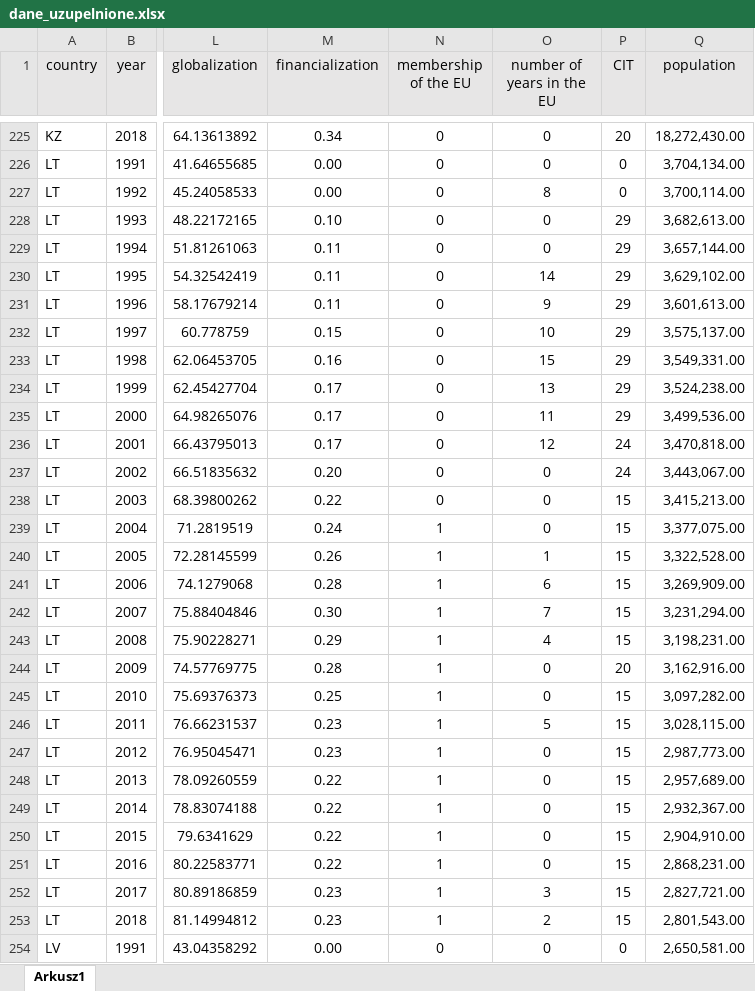
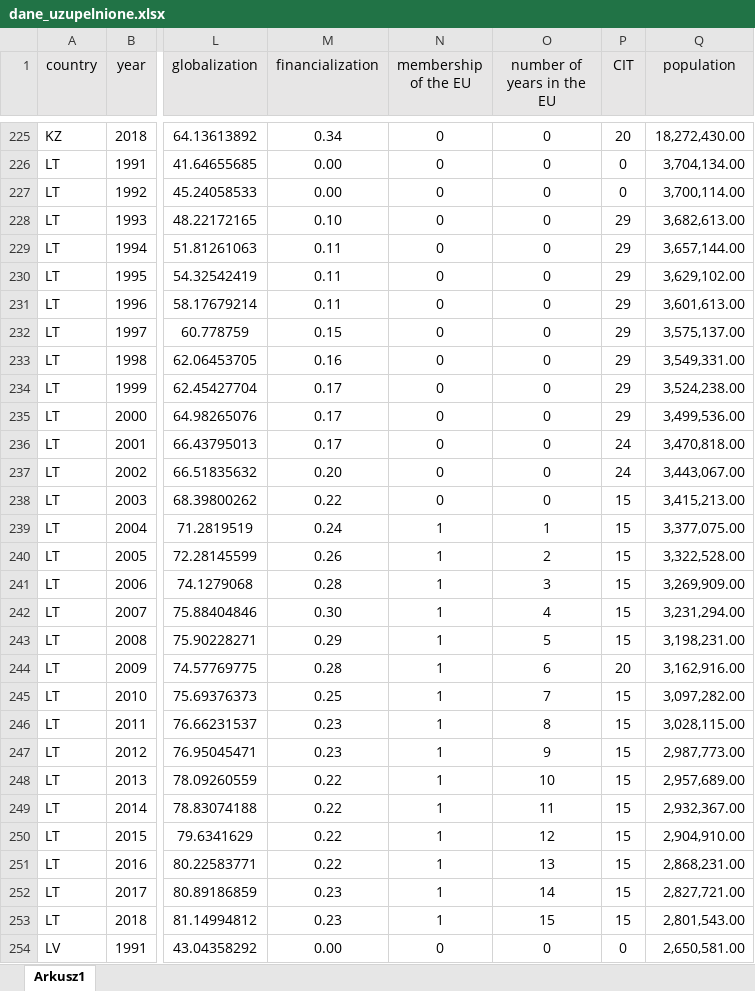
Before and after one commit to monixan/grape, an Excel workbook: grape_dane/dane_uzupelnione.xlsx, sheet Arkusz1, drawn as a sheet; only a part is shown, gaps mark what is left out; values as stored, in another font and other column widths than the file's, no borders; the diff covers the shown part only; the diff names each change by its address in the sheet, - before the commit and + after, or states it on an @@ line.

```diff
--- a/grape_dane/dane_uzupelnione.xlsx (sheet Arkusz1)
+++ b/grape_dane/dane_uzupelnione.xlsx (sheet Arkusz1)
-O227 (number of years in the EU): 8
+O227 (number of years in the EU): 0
-O230 (number of years in the EU): 14
+O230 (number of years in the EU): 0
-O231 (number of years in the EU): 9
+O231 (number of years in the EU): 0
-O232 (number of years in the EU): 10
+O232 (number of years in the EU): 0
-O233 (number of years in the EU): 15
+O233 (number of years in the EU): 0
-O234 (number of years in the EU): 13
+O234 (number of years in the EU): 0
-O235 (number of years in the EU): 11
+O235 (number of years in the EU): 0
-O236 (number of years in the EU): 12
+O236 (number of years in the EU): 0
-O239 (number of years in the EU): 0
+O239 (number of years in the EU): 1
-O240 (number of years in the EU): 1
+O240 (number of years in the EU): 2
-O241 (number of years in the EU): 6
+O241 (number of years in the EU): 3
-O242 (number of years in the EU): 7
+O242 (number of years in the EU): 4
-O243 (number of years in the EU): 4
+O243 (number of years in the EU): 5
-O244 (number of years in the EU): 0
+O244 (number of years in the EU): 6
-O245 (number of years in the EU): 0
+O245 (number of years in the EU): 7
-O246 (number of years in the EU): 5
+O246 (number of years in the EU): 8
-O247 (number of years in the EU): 0
+O247 (number of years in the EU): 9
-O248 (number of years in the EU): 0
+O248 (number of years in the EU): 10
-O249 (number of years in the EU): 0
+O249 (number of years in the EU): 11
-O250 (number of years in the EU): 0
+O250 (number of years in the EU): 12
-O251 (number of years in the EU): 0
+O251 (number of years in the EU): 13
-O252 (number of years in the EU): 3
+O252 (number of years in the EU): 14
-O253 (number of years in the EU): 2
+O253 (number of years in the EU): 15
```
Also changed, not shown: 149 edited cells elsewhere in this sheet.
